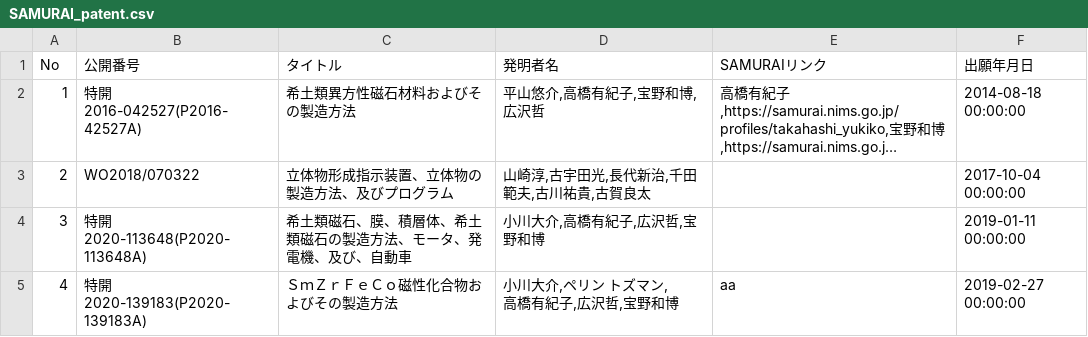
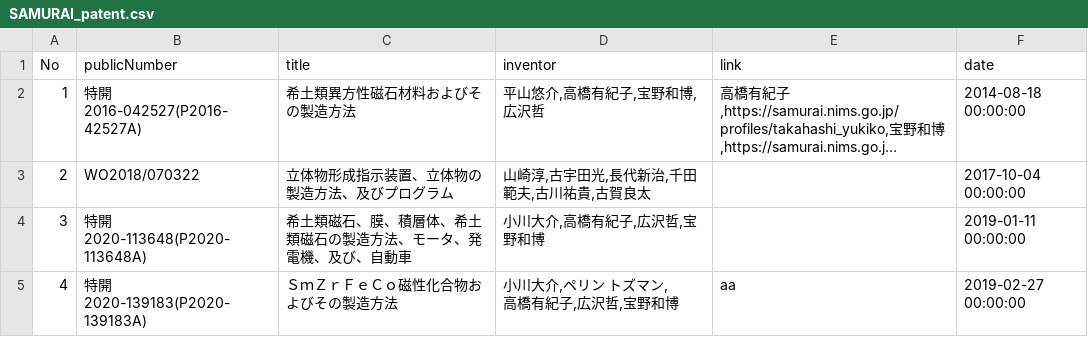
Before and after one commit to nims-dpfc/samurai-genso.escidoc.jp, a CSV file: _data/SAMURAI_patent.csv, drawn as a sheet; long unchanged cells end in …; the diff names each change by its address in the sheet, - before the commit and + after, or states it on an @@ line.

Commit message:
Update SAMURAI_patent.csv

```diff
--- a/_data/SAMURAI_patent.csv
+++ b/_data/SAMURAI_patent.csv
-B1: 公開番号
+B1: publicNumber
-C1: タイトル
+C1: title
-D1: 発明者名
+D1: inventor
-E1: SAMURAIリンク
+E1: link
-F1: 出願年月日
+F1: date
```
